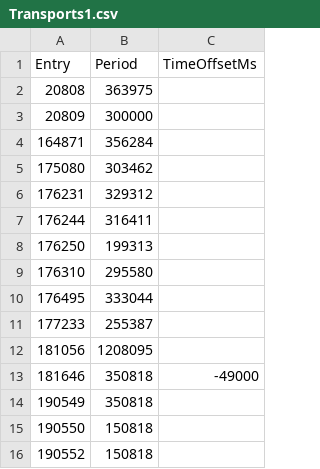
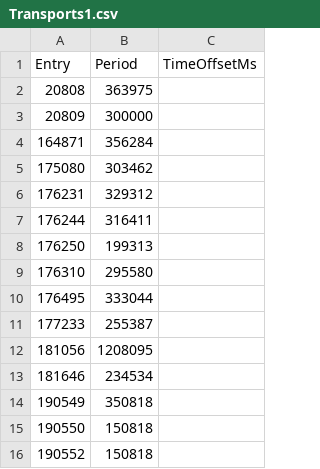
Before and after one commit to jhinzuo2/hermes-proxy-turtle, a CSV file: deploy/CSV/Transports1.csv, drawn as a sheet.

```diff
--- a/deploy/CSV/Transports1.csv
+++ b/deploy/CSV/Transports1.csv
@@ -12,3 +12,3 @@ Entry,Period,TimeOffsetMs
 181056,1208095
-181646,350818,-49000
+181646,234534
 190549,350818
```
Also changed, not shown: 1 other file.
